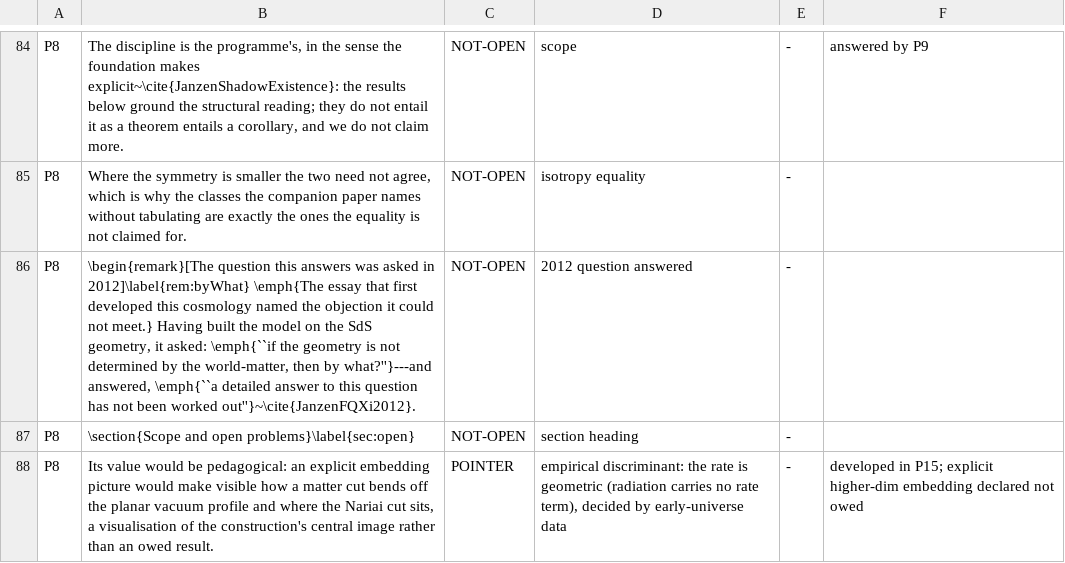
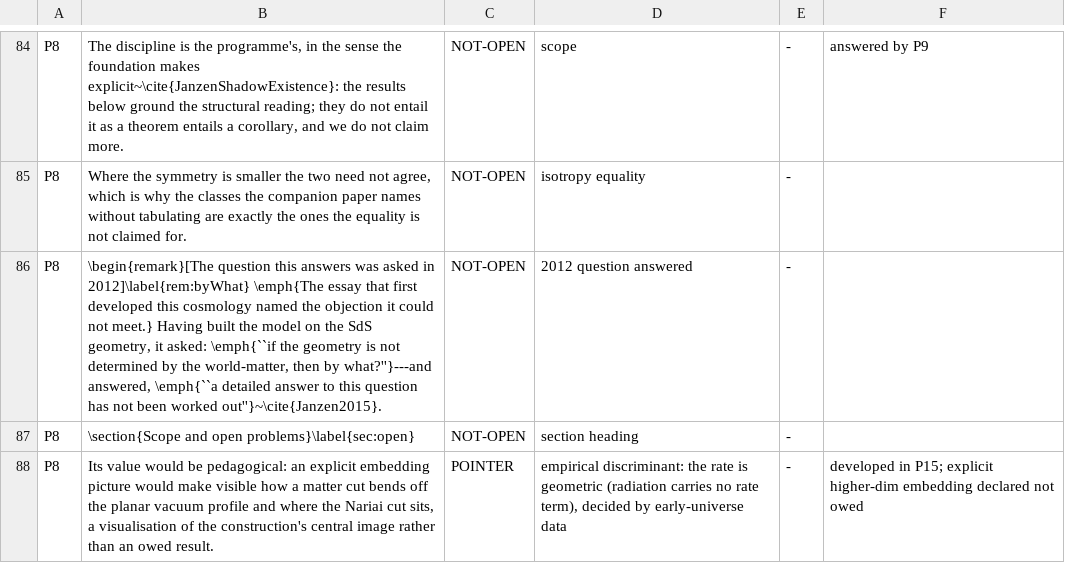
Before and after one commit to daryljanzen/shadow-of-existence, a TSV file: computations/beyond_the_wall/r7577_69_the_census_refresh/items_keyed.tsv, drawn as a sheet; only a part is shown, gaps mark what is left out.

```diff
--- a/computations/beyond_the_wall/r7577_69_the_census_refresh/items_keyed.tsv
+++ b/computations/beyond_the_wall/r7577_69_the_census_refresh/items_keyed.tsv
@@ -85,3 +85,3 @@ P8	The discipline is the programme's, in the sense the foundation makes explicit
 P8	Where the symmetry is smaller the two need not agree, which is why the classes the companion paper names without tabulating are exactly the ones the equality is not claimed for.	NOT-OPEN	isotropy equality	-	
-P8	\begin{remark}[The question this answers was asked in 2012]\label{rem:byWhat} \emph{The essay that first developed this cosmology named the objection it could not meet.} Having built the model on the SdS geometry, it asked: \emph{``if the geometry is not determined by the world-matter, then by what?''}---and answered, \emph{``a detailed answer to this question has not been worked out''}~\cite{JanzenFQXi2012}.	NOT-OPEN	2012 question answered	-	
+P8	\begin{remark}[The question this answers was asked in 2012]\label{rem:byWhat} \emph{The essay that first developed this cosmology named the objection it could not meet.} Having built the model on the SdS geometry, it asked: \emph{``if the geometry is not determined by the world-matter, then by what?''}---and answered, \emph{``a detailed answer to this question has not been worked out''}~\cite{Janzen2015}.	NOT-OPEN	2012 question answered	-	
 P8	\section{Scope and open problems}\label{sec:open}	NOT-OPEN	section heading	-	
```
Also changed, not shown: corpus/open_reference_baseline.tsv.
